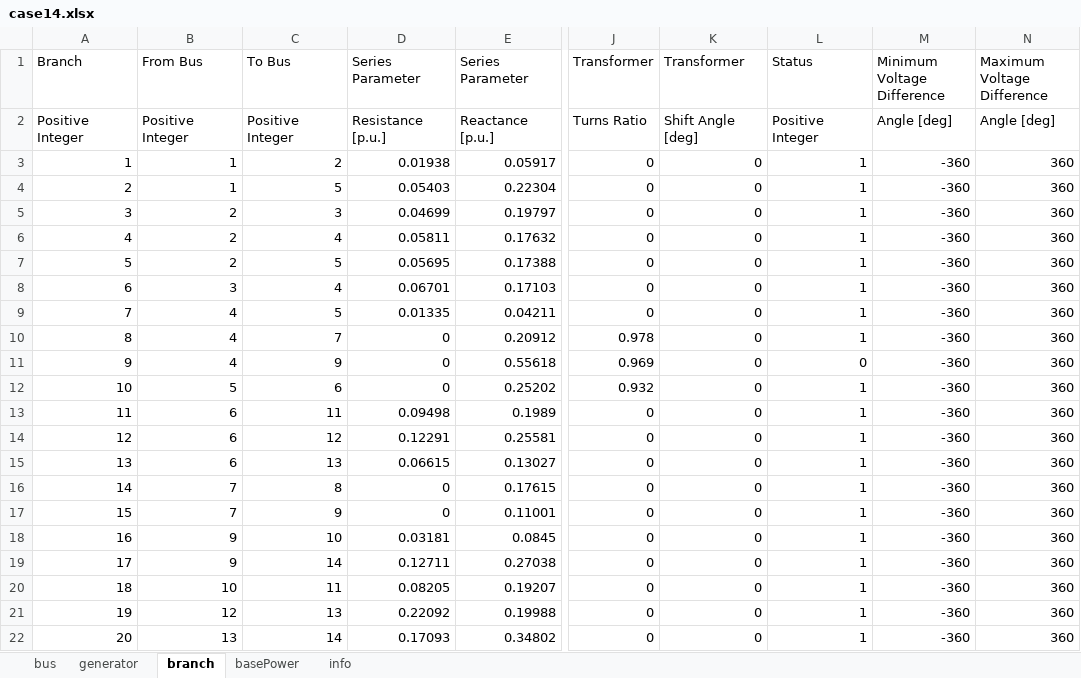
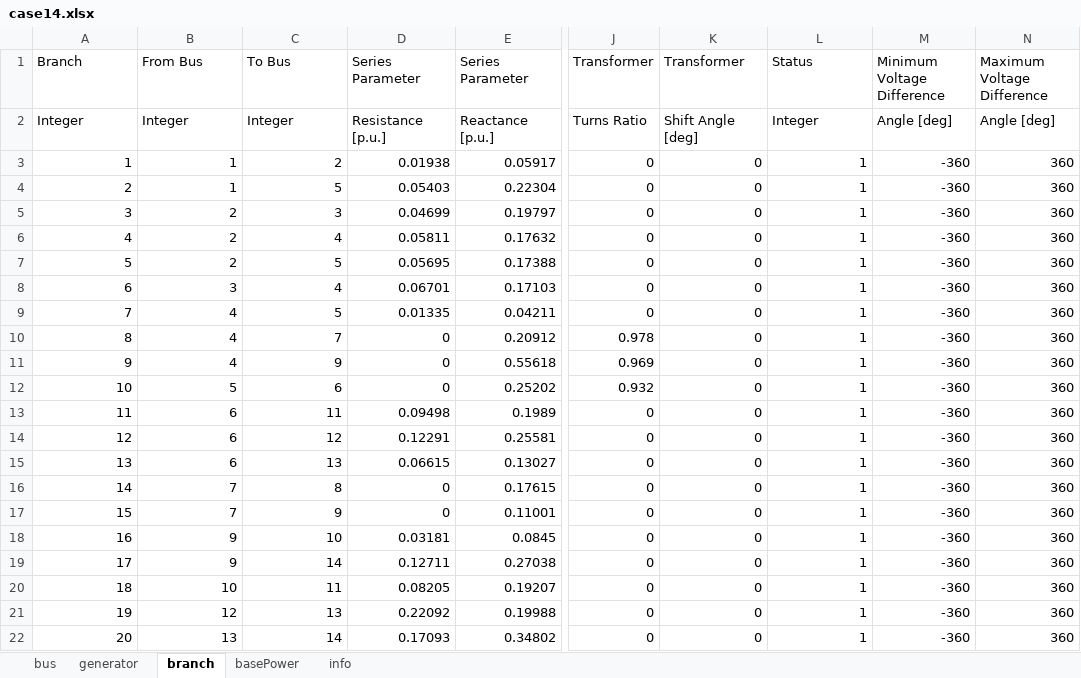
Before and after one commit to mcosovic/JuliaGrid.jl, an Excel workbook: src/data/case14.xlsx, sheet branch, drawn as a sheet; only a part is shown, gaps mark what is left out; values as stored, in another font and other column widths than the file's, no borders; the diff names each change by its address in the sheet, - before the commit and + after, or states it on an @@ line.

```diff
--- a/src/data/case14.xlsx (sheet branch)
+++ b/src/data/case14.xlsx (sheet branch)
-A2 (Branch): Positive Integer
+A2 (Branch): Integer
-B2 (From Bus): Positive Integer
+B2 (From Bus): Integer
-C2 (To Bus): Positive Integer
+C2 (To Bus): Integer
-L2 (Status): Positive Integer
+L2 (Status): Integer
-L11 (Status): 0
+L11 (Status): 1
```
Also changed, not shown: sheet generator, sheet bus, sheet info, 8 other files.
